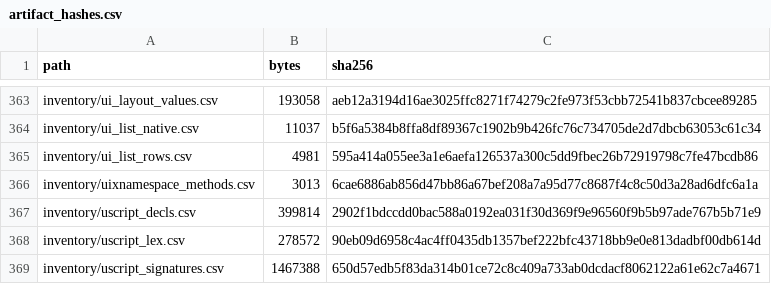
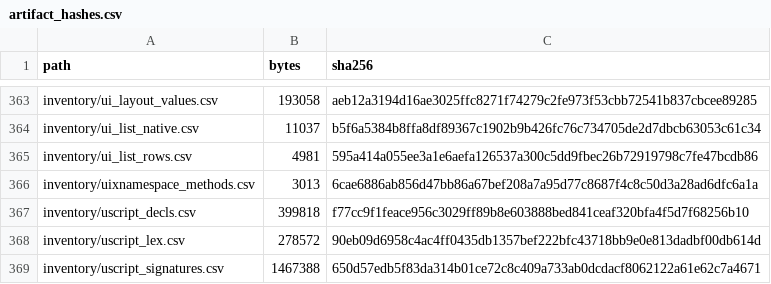
Before and after one commit to jkoehler11/stargate-alliance-decomp, a CSV file: inventory/artifact_hashes.csv, drawn as a sheet; only a part is shown, gaps mark what is left out.

```diff
--- a/inventory/artifact_hashes.csv
+++ b/inventory/artifact_hashes.csv
@@ -366,3 +366,3 @@ inventory/ui_list_rows.csv,4981,595a414a055ee3a1e6aefa126537a300c5dd9fbec26b7291
 inventory/uixnamespace_methods.csv,3013,6cae6886ab856d47bb86a67bef208a7a95d77c8687f4c8c50d3a28ad6dfc6a1a
-inventory/uscript_decls.csv,399814,2902f1bdccdd0bac588a0192ea031f30d369f9e96560f9b5b97ade767b5b71e9
+inventory/uscript_decls.csv,399818,f77cc9f1feace956c3029ff89b8e603888bed841ceaf320bfa4f5d7f68256b10
 inventory/uscript_lex.csv,278572,90eb09d6958c4ac4ff0435db1357bef222bfc43718bb9e0e813dadbf00db614d
```
Also changed, not shown: inventory/uscript_decls.csv, 4 other files.
